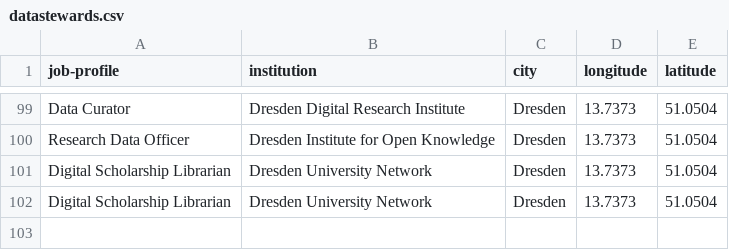
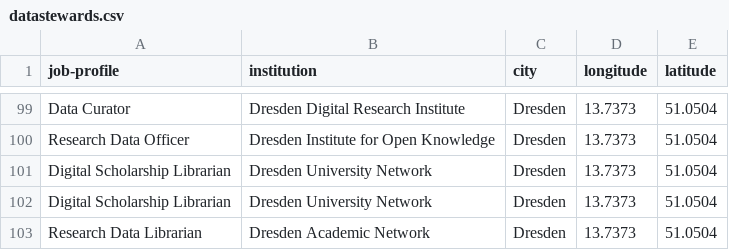
Before and after one commit to sdellachiesa/dsg-community-website, a CSV file: src/_data/datastewards.csv, drawn as a sheet; only a part is shown, gaps mark what is left out.

Commit message:
[skip ci] Update datastewards.csv

```diff
--- a/src/_data/datastewards.csv
+++ b/src/_data/datastewards.csv
@@ -102 +102,2 @@ Digital Scholarship Librarian,Dresden University Network,Dresden,13.7373,51.0504
 Digital Scholarship Librarian,Dresden University Network,Dresden,13.7373,51.0504
+Research Data Librarian,Dresden Academic Network,Dresden,13.7373,51.0504
```
